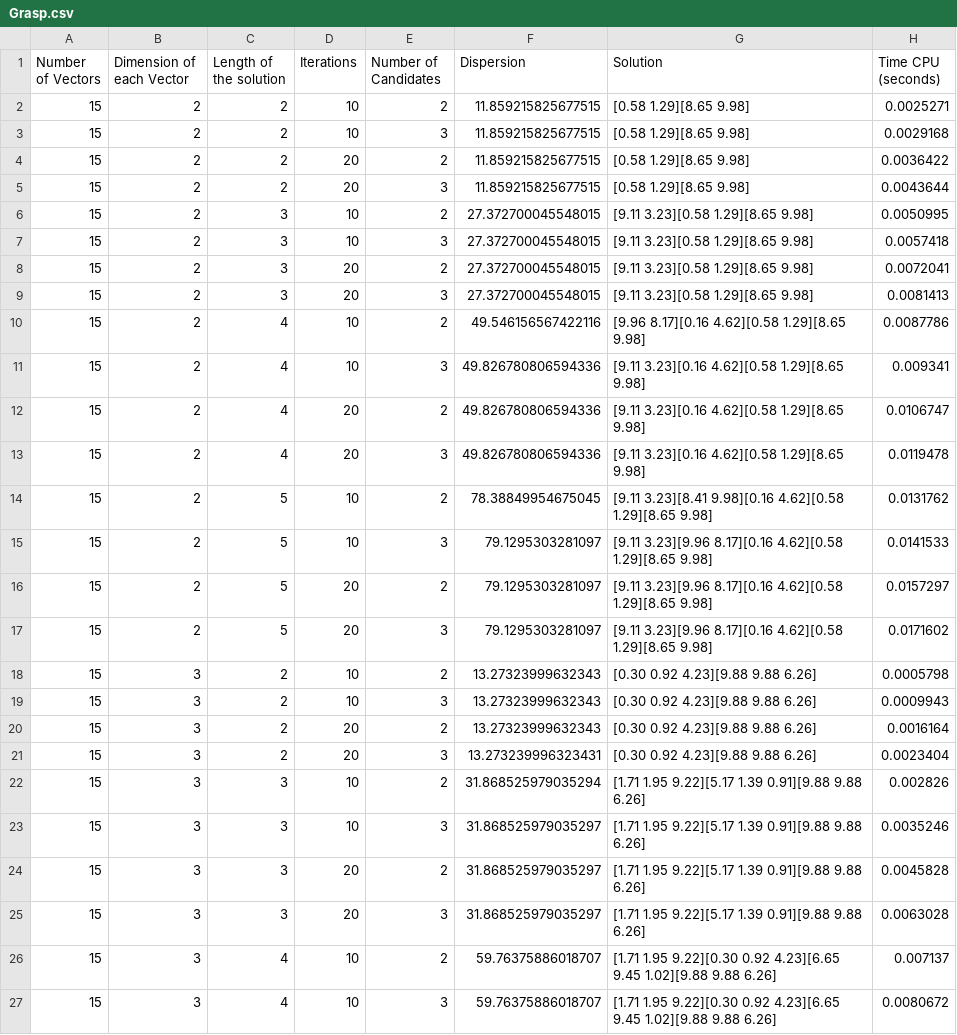
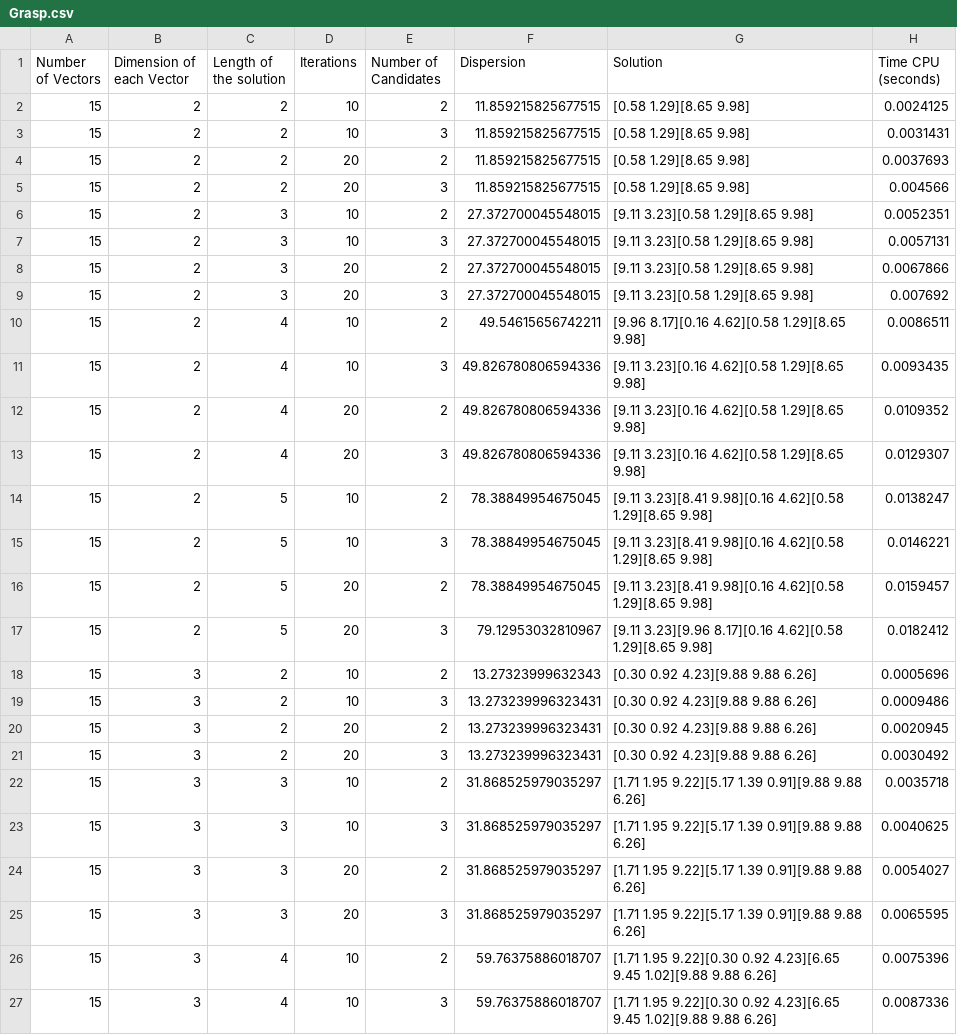
Before and after one commit to DanielHrdez/DAA-Maximum-Diversity, a CSV file: csv/Grasp.csv, drawn as a sheet; only a part is shown; the diff covers the shown part only.

```diff
--- a/csv/Grasp.csv
+++ b/csv/Grasp.csv
@@ -1,27 +1,27 @@
 Number of Vectors,Dimension of each Vector,Length of the solution,Iterations,Number of Candidates,Dispersion,Solution,Time CPU (seconds)
-15,2,2,10,2,11.859215825677515,[0.58 1.29][8.65 9.98],0.0025271
-15,2,2,10,3,11.859215825677515,[0.58 1.29][8.65 9.98],0.0029168
-15,2,2,20,2,11.859215825677515,[0.58 1.29][8.65 9.98],0.0036422
-15,2,2,20,3,11.859215825677515,[0.58 1.29][8.65 9.98],0.0043644
-15,2,3,10,2,27.372700045548015,[9.11 3.23][0.58 1.29][8.65 9.98],0.0050995
-15,2,3,10,3,27.372700045548015,[9.11 3.23][0.58 1.29][8.65 9.98],0.0057418
-15,2,3,20,2,27.372700045548015,[9.11 3.23][0.58 1.29][8.65 9.98],0.0072041
-15,2,3,20,3,27.372700045548015,[9.11 3.23][0.58 1.29][8.65 9.98],0.0081413
-15,2,4,10,2,49.546156567422116,[9.96 8.17][0.16 4.62][0.58 1.29][8.65 9.98],0.0087786
-15,2,4,10,3,49.826780806594336,[9.11 3.23][0.16 4.62][0.58 1.29][8.65 9.98],0.009341
-15,2,4,20,2,49.826780806594336,[9.11 3.23][0.16 4.62][0.58 1.29][8.65 9.98],0.0106747
-15,2,4,20,3,49.826780806594336,[9.11 3.23][0.16 4.62][0.58 1.29][8.65 9.98],0.0119478
-15,2,5,10,2,78.38849954675045,[9.11 3.23][8.41 9.98][0.16 4.62][0.58 1.29][8.65 9.98],0.0131762
-15,2,5,10,3,79.1295303281097,[9.11 3.23][9.96 8.17][0.16 4.62][0.58 1.29][8.65 9.98],0.0141533
-15,2,5,20,2,79.1295303281097,[9.11 3.23][9.96 8.17][0.16 4.62][0.58 1.29][8.65 9.98],0.0157297
-15,2,5,20,3,79.1295303281097,[9.11 3.23][9.96 8.17][0.16 4.62][0.58 1.29][8.65 9.98],0.0171602
-15,3,2,10,2,13.27323999632343,[0.30 0.92 4.23][9.88 9.88 6.26],0.0005798
-15,3,2,10,3,13.27323999632343,[0.30 0.92 4.23][9.88 9.88 6.26],0.0009943
-15,3,2,20,2,13.27323999632343,[0.30 0.92 4.23][9.88 9.88 6.26],0.0016164
-15,3,2,20,3,13.273239996323431,[0.30 0.92 4.23][9.88 9.88 6.26],0.0023404
-15,3,3,10,2,31.868525979035294,[1.71 1.95 9.22][5.17 1.39 0.91][9.88 9.88 6.26],0.002826
-15,3,3,10,3,31.868525979035297,[1.71 1.95 9.22][5.17 1.39 0.91][9.88 9.88 6.26],0.0035246
-15,3,3,20,2,31.868525979035297,[1.71 1.95 9.22][5.17 1.39 0.91][9.88 9.88 6.26],0.0045828
-15,3,3,20,3,31.868525979035297,[1.71 1.95 9.22][5.17 1.39 0.91][9.88 9.88 6.26],0.0063028
-15,3,4,10,2,59.76375886018707,[1.71 1.95 9.22][0.30 0.92 4.23][6.65 9.45 1.02][9.88 9.88 6.26],0.007137
-15,3,4,10,3,59.76375886018707,[1.71 1.95 9.22][0.30 0.92 4.23][6.65 9.45 1.02][9.88 9.88 6.26],0.0080672
+15,2,2,10,2,11.859215825677515,[0.58 1.29][8.65 9.98],0.0024125
+15,2,2,10,3,11.859215825677515,[0.58 1.29][8.65 9.98],0.0031431
+15,2,2,20,2,11.859215825677515,[0.58 1.29][8.65 9.98],0.0037693
+15,2,2,20,3,11.859215825677515,[0.58 1.29][8.65 9.98],0.004566
+15,2,3,10,2,27.372700045548015,[9.11 3.23][0.58 1.29][8.65 9.98],0.0052351
+15,2,3,10,3,27.372700045548015,[9.11 3.23][0.58 1.29][8.65 9.98],0.0057131
+15,2,3,20,2,27.372700045548015,[9.11 3.23][0.58 1.29][8.65 9.98],0.0067866
+15,2,3,20,3,27.372700045548015,[9.11 3.23][0.58 1.29][8.65 9.98],0.007692
+15,2,4,10,2,49.54615656742211,[9.96 8.17][0.16 4.62][0.58 1.29][8.65 9.98],0.0086511
+15,2,4,10,3,49.826780806594336,[9.11 3.23][0.16 4.62][0.58 1.29][8.65 9.98],0.0093435
+15,2,4,20,2,49.826780806594336,[9.11 3.23][0.16 4.62][0.58 1.29][8.65 9.98],0.0109352
+15,2,4,20,3,49.826780806594336,[9.11 3.23][0.16 4.62][0.58 1.29][8.65 9.98],0.0129307
+15,2,5,10,2,78.38849954675045,[9.11 3.23][8.41 9.98][0.16 4.62][0.58 1.29][8.65 9.98],0.0138247
+15,2,5,10,3,78.38849954675045,[9.11 3.23][8.41 9.98][0.16 4.62][0.58 1.29][8.65 9.98],0.0146221
+15,2,5,20,2,78.38849954675045,[9.11 3.23][8.41 9.98][0.16 4.62][0.58 1.29][8.65 9.98],0.0159457
+15,2,5,20,3,79.12953032810967,[9.11 3.23][9.96 8.17][0.16 4.62][0.58 1.29][8.65 9.98],0.0182412
+15,3,2,10,2,13.27323999632343,[0.30 0.92 4.23][9.88 9.88 6.26],0.0005696
+15,3,2,10,3,13.273239996323431,[0.30 0.92 4.23][9.88 9.88 6.26],0.0009486
+15,3,2,20,2,13.273239996323431,[0.30 0.92 4.23][9.88 9.88 6.26],0.0020945
+15,3,2,20,3,13.273239996323431,[0.30 0.92 4.23][9.88 9.88 6.26],0.0030492
+15,3,3,10,2,31.868525979035297,[1.71 1.95 9.22][5.17 1.39 0.91][9.88 9.88 6.26],0.0035718
+15,3,3,10,3,31.868525979035297,[1.71 1.95 9.22][5.17 1.39 0.91][9.88 9.88 6.26],0.0040625
+15,3,3,20,2,31.868525979035297,[1.71 1.95 9.22][5.17 1.39 0.91][9.88 9.88 6.26],0.0054027
+15,3,3,20,3,31.868525979035297,[1.71 1.95 9.22][5.17 1.39 0.91][9.88 9.88 6.26],0.0065595
+15,3,4,10,2,59.76375886018707,[1.71 1.95 9.22][0.30 0.92 4.23][6.65 9.45 1.02][9.88 9.88 6.26],0.0075396
+15,3,4,10,3,59.76375886018707,[1.71 1.95 9.22][0.30 0.92 4.23][6.65 9.45 1.02][9.88 9.88 6.26],0.0087336
```
Also changed, not shown: 94 edited cells elsewhere in this file, csv/BrunchBound.csv, csv/Greedy.csv, 6 other files.
